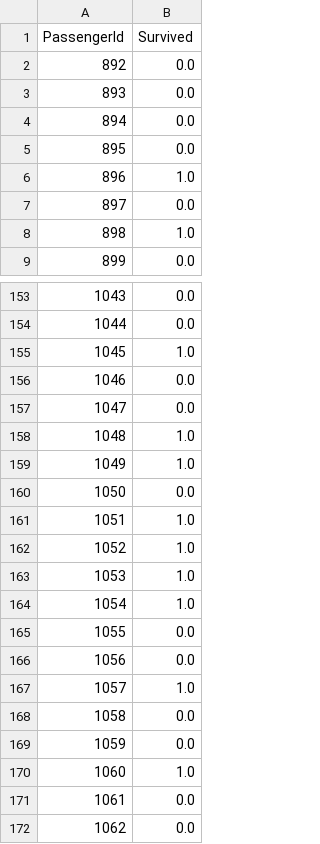
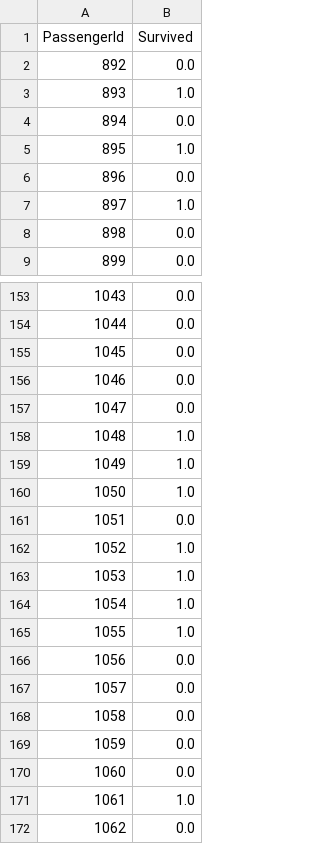
Before and after one commit to ShuangLiBCM/ML_projects, a CSV file: Important_project/Project1_titanic_survival_exploration/output.csv, drawn as a sheet; only a part is shown, gaps mark what is left out; the diff covers the shown part only.

Commit message:
Updated titanic

```diff
--- a/Important_project/Project1_titanic_survival_exploration/output.csv
+++ b/Important_project/Project1_titanic_survival_exploration/output.csv
@@ -2,8 +2,8 @@ PassengerId,Survived
 892,0.0
-893,0.0
+893,1.0
 894,0.0
-895,0.0
-896,1.0
-897,0.0
-898,1.0
+895,1.0
+896,0.0
+897,1.0
+898,0.0
 899,0.0
@@ -154,3 +154,3 @@ PassengerId,Survived
 1044,0.0
-1045,1.0
+1045,0.0
 1046,0.0
@@ -159,4 +159,4 @@ PassengerId,Survived
 1049,1.0
-1050,0.0
-1051,1.0
+1050,1.0
+1051,0.0
 1052,1.0
@@ -164,9 +164,9 @@ PassengerId,Survived
 1054,1.0
-1055,0.0
+1055,1.0
 1056,0.0
-1057,1.0
+1057,0.0
 1058,0.0
 1059,0.0
-1060,1.0
-1061,0.0
+1060,0.0
+1061,1.0
 1062,0.0
```
Also changed, not shown: 64 edited cells elsewhere in this file, 2 other files.
